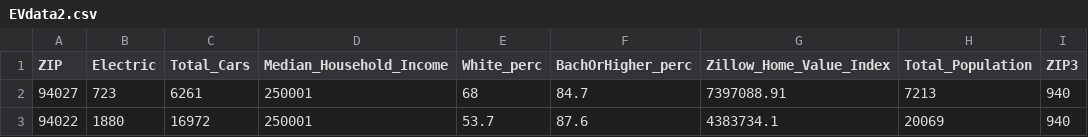
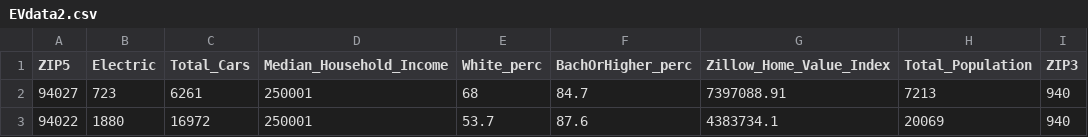
Before and after one commit to richardli/FYE2024, a CSV file: EVdata2.csv, drawn as a sheet; only a part is shown; the diff names each change by its address in the sheet, - before the commit and + after, or states it on an @@ line.

Commit message:
Update EVdata2.csv

```diff
--- a/EVdata2.csv
+++ b/EVdata2.csv
-A1: ZIP
+A1: ZIP5
```
